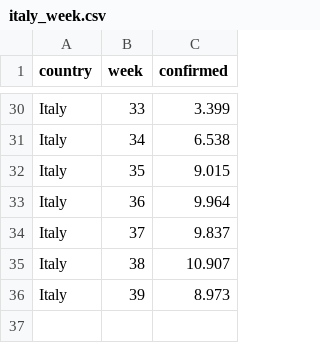
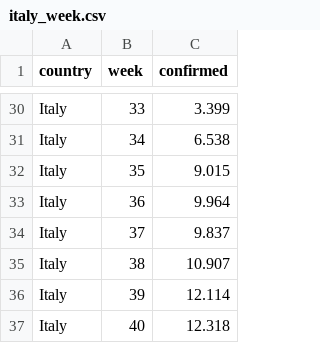
Before and after one commit to papabloblo/coronavirus, a CSV file: data/taller_ufv/italy_week.csv, drawn as a sheet; only a part is shown, gaps mark what is left out.

```diff
--- a/data/taller_ufv/italy_week.csv
+++ b/data/taller_ufv/italy_week.csv
@@ -35,2 +35,3 @@ Italy,37,9.837
 Italy,38,10.907
-Italy,39,8.973
+Italy,39,12.114
+Italy,40,12.318
```
Also changed, not shown: data/taller_ufv/italy.csv, data/taller_ufv/portugal.csv, 4 other files.
